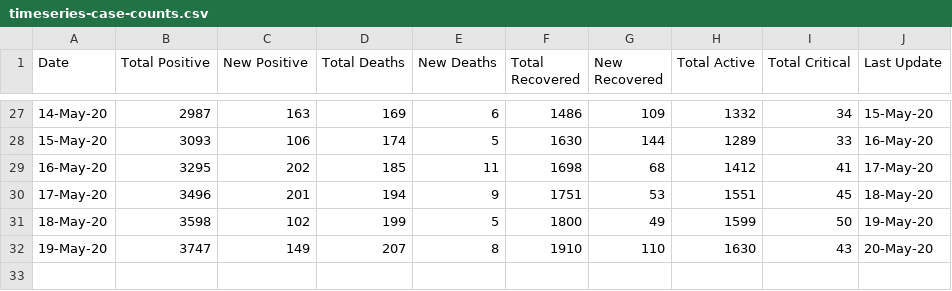
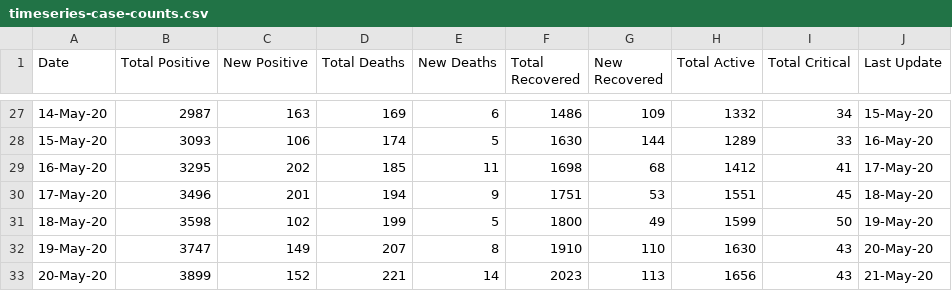
Before and after one commit to omkarmarkad/COVID19-Pune, a CSV file: timeseries-case-counts.csv, drawn as a sheet; only a part is shown, gaps mark what is left out.

Commit message:
Add files via upload

```diff
--- a/timeseries-case-counts.csv
+++ b/timeseries-case-counts.csv
@@ -32 +32,2 @@ Date,Total Positive,New Positive,Total Deaths,New Deaths,Total Recovered,New Rec
 19-May-20,3747,149,207,8,1910,110,1630,43,20-May-20
+20-May-20,3899,152,221,14,2023,113,1656,43,21-May-20
```
